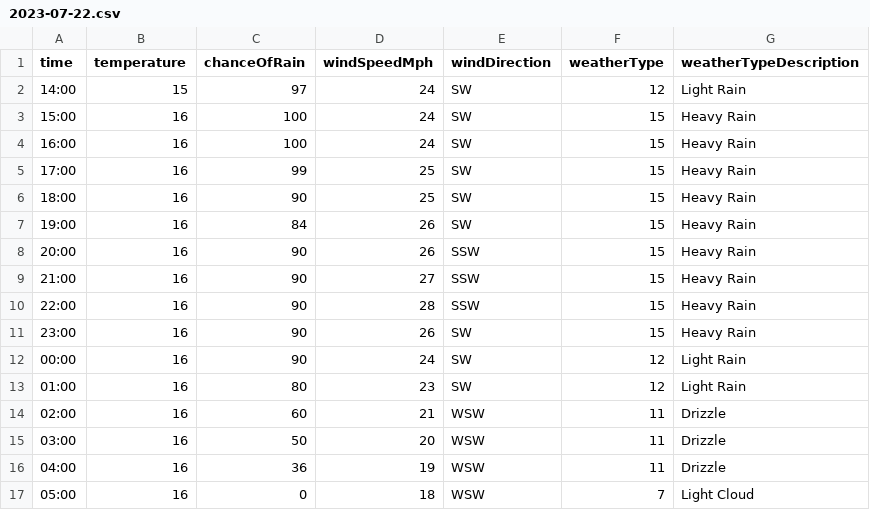
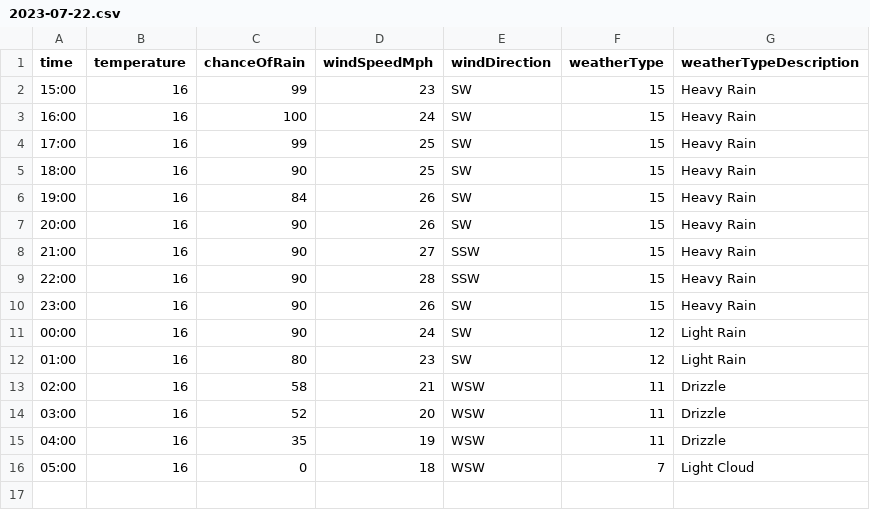
Before and after one commit to djcarter85/studland, a CSV file: _data/weather/2023-07-22.csv, drawn as a sheet.

Commit message:
68dfc716-8439-4cd2-9537-176bbfbdf5e9

```diff
--- a/_data/weather/2023-07-22.csv
+++ b/_data/weather/2023-07-22.csv
@@ -1,4 +1,3 @@
 time,temperature,chanceOfRain,windSpeedMph,windDirection,weatherType,weatherTypeDescription
-14:00,15,97,24,SW,12,Light Rain
-15:00,16,100,24,SW,15,Heavy Rain
+15:00,16,99,23,SW,15,Heavy Rain
 16:00,16,100,24,SW,15,Heavy Rain
@@ -7,3 +6,3 @@ time,temperature,chanceOfRain,windSpeedMph,windDirection,weatherType,weatherType
 19:00,16,84,26,SW,15,Heavy Rain
-20:00,16,90,26,SSW,15,Heavy Rain
+20:00,16,90,26,SW,15,Heavy Rain
 21:00,16,90,27,SSW,15,Heavy Rain
@@ -13,5 +12,5 @@ time,temperature,chanceOfRain,windSpeedMph,windDirection,weatherType,weatherType
 01:00,16,80,23,SW,12,Light Rain
-02:00,16,60,21,WSW,11,Drizzle
-03:00,16,50,20,WSW,11,Drizzle
-04:00,16,36,19,WSW,11,Drizzle
+02:00,16,58,21,WSW,11,Drizzle
+03:00,16,52,20,WSW,11,Drizzle
+04:00,16,35,19,WSW,11,Drizzle
 05:00,16,0,18,WSW,7,Light Cloud
```
